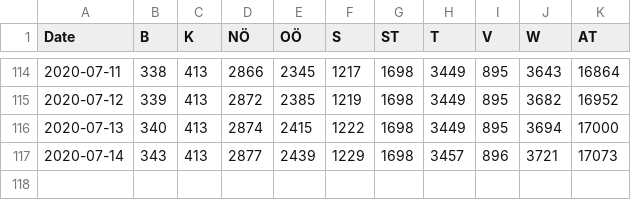
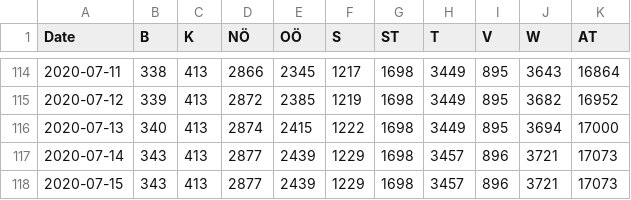
Before and after one commit to apolinario/dashcoch-AT, a CSV file: data_AT/covid19_releases_austria.csv, drawn as a sheet; only a part is shown, gaps mark what is left out; the diff names each change by its address in the sheet, - before the commit and + after, or states it on an @@ line.

Commit message:
data 8am

```diff
--- a/data_AT/covid19_releases_austria.csv
+++ b/data_AT/covid19_releases_austria.csv
+row 118: 2020-07-15 | 343 | 413 | 2877 | 2439 | 1229 | 1698 | 3457 | 896 | 3721 | 17073
```
Also changed, not shown: data_AT/covid19_cases_austria.csv, data_AT/covid19_fatalities_austria.csv, 2 other files.
